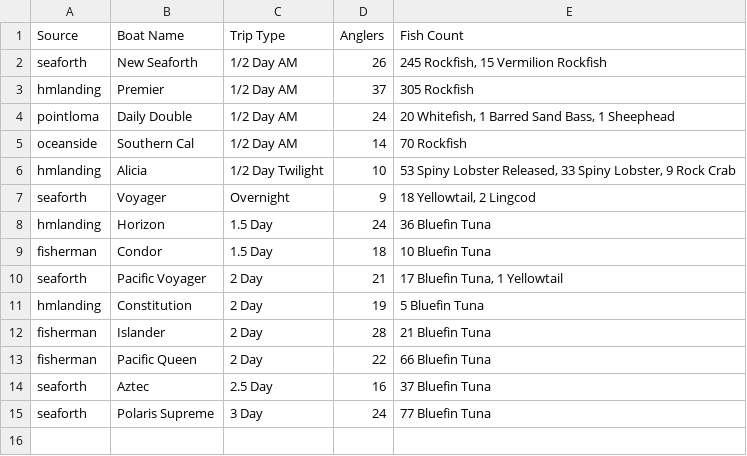
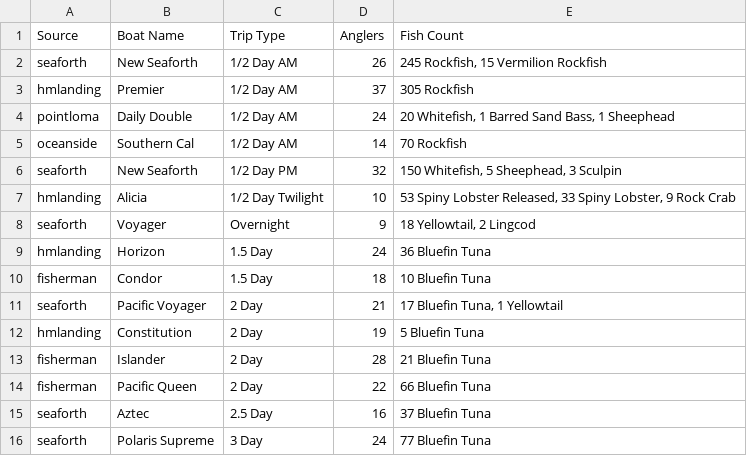
Before and after one commit to hdehaini/Fishing_Reports, a CSV file: database/sorted_fishing_reports.csv, drawn as a sheet.

```diff
--- a/database/sorted_fishing_reports.csv
+++ b/database/sorted_fishing_reports.csv
@@ -5,2 +5,3 @@ pointloma,Daily Double,1/2 Day AM,24,"20 Whitefish, 1 Barred Sand Bass, 1 Sheeph
 oceanside,Southern Cal,1/2 Day AM,14,70 Rockfish
+seaforth,New Seaforth,1/2 Day PM,32,"150 Whitefish, 5 Sheephead, 3 Sculpin"
 hmlanding,Alicia,1/2 Day Twilight,10,"53 Spiny Lobster Released, 33 Spiny Lobster, 9 Rock Crab"
```
Also changed, not shown: 1 other file.
